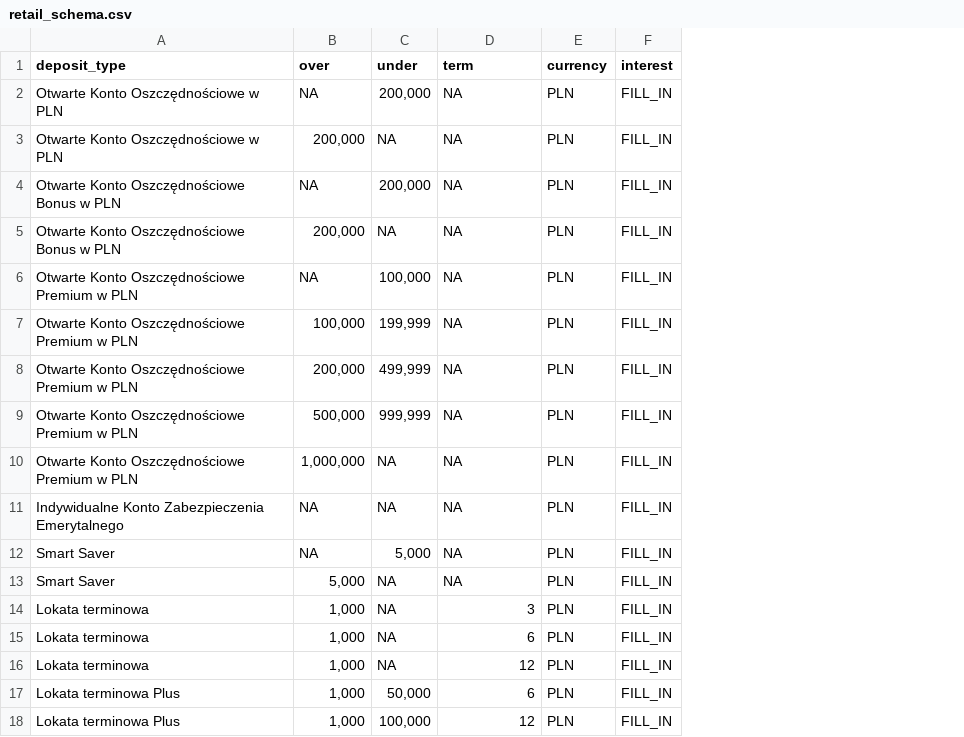
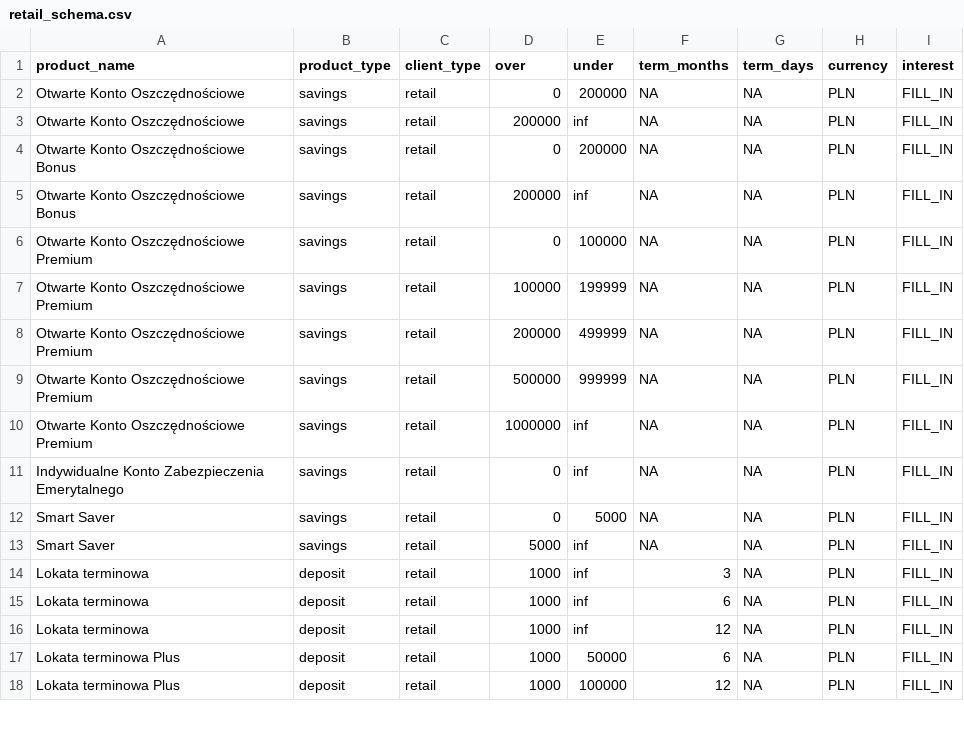
Before and after one commit to aderylo/rat-code, a CSV file: src/ing/schemas/retail_schema.csv, drawn as a sheet; only a part is shown; addresses are those after the commit; the diff covers the shown part only; the diff names each change by its address in the sheet, - before the commit and + after, or states it on an @@ line.

```diff
--- a/src/ing/schemas/retail_schema.csv
+++ b/src/ing/schemas/retail_schema.csv
+column B (product_type), rows 2-18: savings | savings | savings | savings | savings | savings | savings | savings | savings | savings | savings | savings | deposit | deposit | deposit | deposit | deposit
+column C (client_type), rows 2-18: all retail
+column G (term_days), rows 2-18: all NA
-A1: deposit_type
+A1: product_name
-F1: term
+F1: term_months
-A2:A3 (product_name): Otwarte Konto Oszczędnościowe w PLN
+A2:A3 (product_name): Otwarte Konto Oszczędnościowe
-D2 (over): NA
+D2 (over): 0
-E2 (under): 200,000
+E2 (under): 200000
-D3 (over): 200,000
+D3 (over): 200000
-E3 (under): NA
+E3 (under): inf
-A4:A5 (product_name): Otwarte Konto Oszczędnościowe Bonus w PLN
+A4:A5 (product_name): Otwarte Konto Oszczędnościowe Bonus
-D4 (over): NA
+D4 (over): 0
-E4 (under): 200,000
+E4 (under): 200000
-D5 (over): 200,000
+D5 (over): 200000
-E5 (under): NA
+E5 (under): inf
-A6:A10 (product_name): Otwarte Konto Oszczędnościowe Premium w PLN
+A6:A10 (product_name): Otwarte Konto Oszczędnościowe Premium
-D6 (over): NA
+D6 (over): 0
-E6 (under): 100,000
+E6 (under): 100000
-D7 (over): 100,000
+D7 (over): 100000
-E7 (under): 199,999
+E7 (under): 199999
-D8 (over): 200,000
+D8 (over): 200000
-E8 (under): 499,999
+E8 (under): 499999
-D9 (over): 500,000
+D9 (over): 500000
-E9 (under): 999,999
+E9 (under): 999999
-D10 (over): 1,000,000
+D10 (over): 1000000
-E10:E11 (under): NA
+E10:E11 (under): inf
-D11:D12 (over): NA
+D11:D12 (over): 0
-E12 (under): 5,000
+E12 (under): 5000
-D13 (over): 5,000
+D13 (over): 5000
-E13:E16 (under): NA
+E13:E16 (under): inf
-D14:D18 (over): 1,000
+D14:D18 (over): 1000
-E17 (under): 50,000
+E17 (under): 50000
-E18 (under): 100,000
+E18 (under): 100000
```
Also changed, not shown: 25 edited cells elsewhere in this file, src/ing/schemas/corporate_schema.csv, src/ing/schemas/enterprise_schema.csv, 6 other files.
